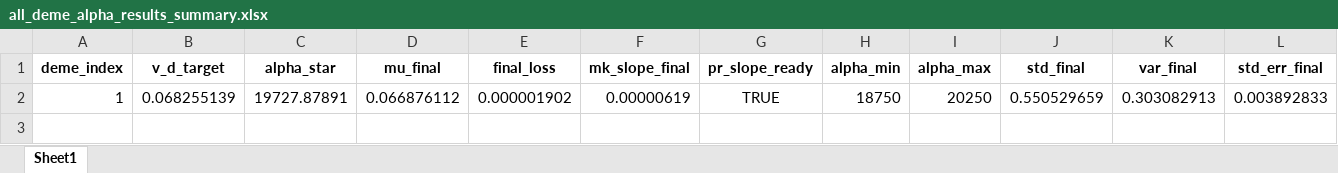
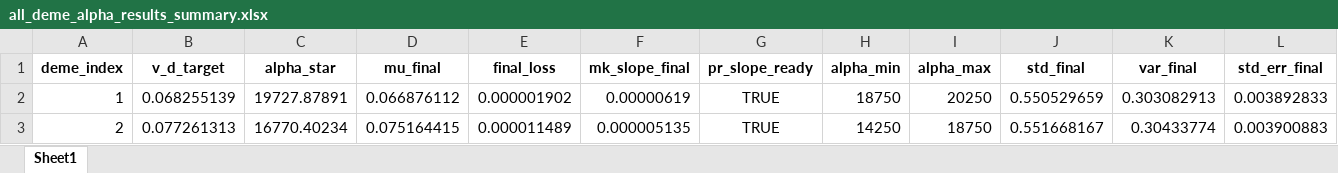
Before and after one commit to Frood-for-Thought/Bac_Evol_SSA, an Excel workbook: DDM GD Find Alpha Rebuild/all_deme_alpha_results_summary.xlsx, sheet Sheet1, drawn as a sheet; only a part is shown; values as stored, in another font and other column widths than the file's, no borders; rows hold the shown columns only; the diff names each change by its address in the sheet, - before the commit and + after, or states it on an @@ line.

Commit message:
Update all_deme_alpha_results_summary.xlsx

```diff
--- a/DDM GD Find Alpha Rebuild/all_deme_alpha_results_summary.xlsx (sheet Sheet1)
+++ b/DDM GD Find Alpha Rebuild/all_deme_alpha_results_summary.xlsx (sheet Sheet1)
+row 3: 2 | 0.077261313 | 16770.40234 | 0.075164415 | 0.000011489 | 0.000005135 | TRUE | 14250 | 18750 | 0.551668167 | 0.30433774 | 0.003900883
```
